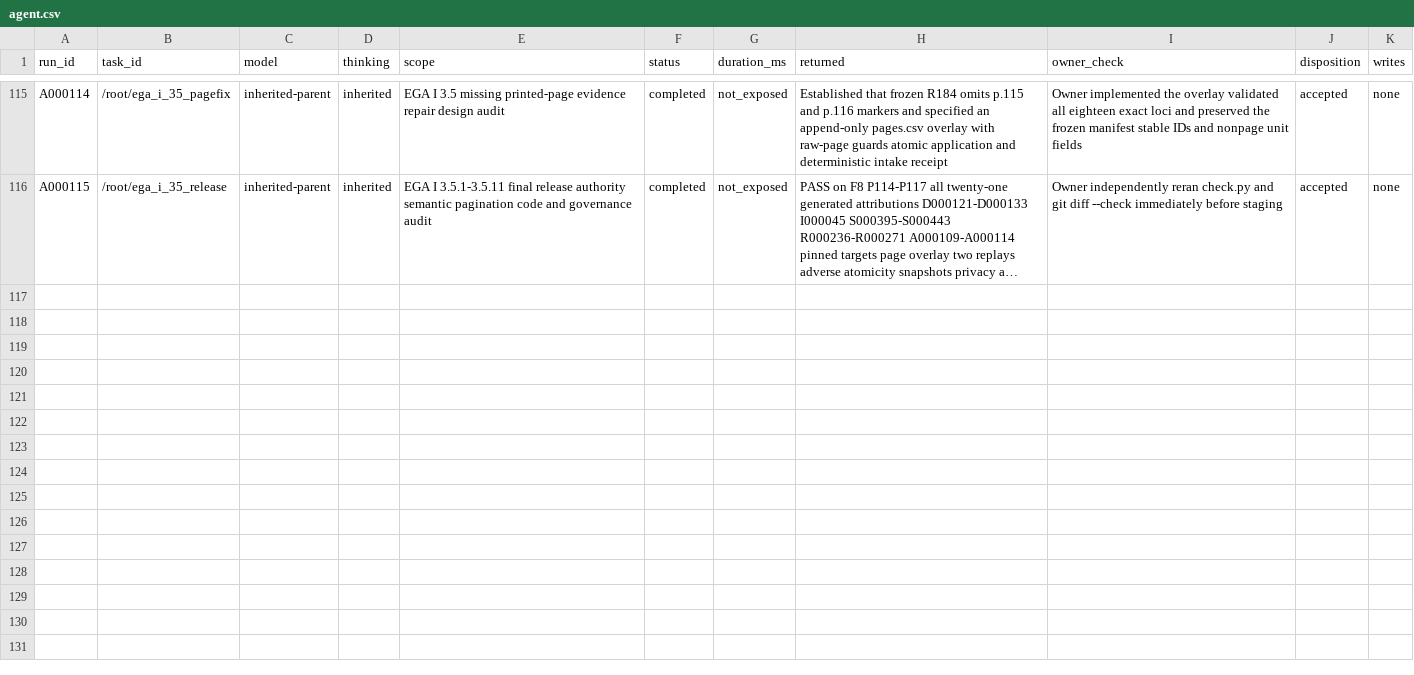
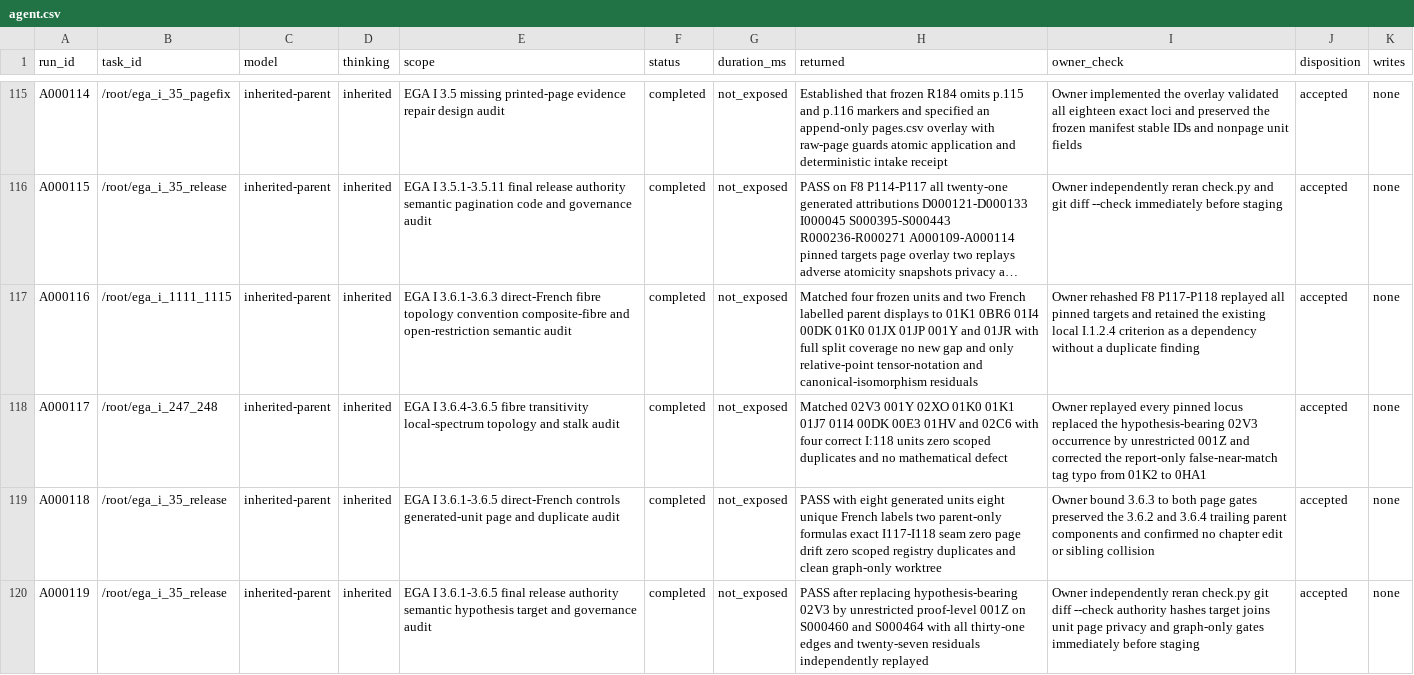
Before and after one commit to KokunoYumeto/stacks-english-ai-edition, a CSV file: ega/agent.csv, drawn as a sheet; only a part is shown, gaps mark what is left out; long unchanged cells end in …; the diff names each change by its address in the sheet, - before the commit and + after, or states it on an @@ line.

```diff
--- a/ega/agent.csv
+++ b/ega/agent.csv
+row 117: A000116 | /root/ega_i_1111_1115 | inherited-parent | inherited | EGA I 3.6.1-3.6.3 direct-French fibre topology convention composite-fibre and open-restriction semantic audit | completed | not_exposed | Matched four frozen units and two French labelled parent displays to 01K1 0BR6 01I4 00DK 01K0 01JX 01JP 001Y and 01JR with full split coverage no new gap and only relative-point tensor-notation and canonical-isomorphism residuals | Owner rehashed F8 P117-P118 replayed all pinned targets and retained the existing local I.1.2.4 criterion as a dependency without a duplicate finding | accepted | none
+row 118: A000117 | /root/ega_i_247_248 | inherited-parent | inherited | EGA I 3.6.4-3.6.5 fibre transitivity local-spectrum topology and stalk audit | completed | not_exposed | Matched 02V3 001Y 02XO 01K0 01K1 01J7 01I4 00DK 00E3 01HV and 02C6 with four correct I:118 units zero scoped duplicates and no mathematical defect | Owner replayed every pinned locus replaced the hypothesis-bearing 02V3 occurrence by unrestricted 001Z and corrected the report-only false-near-match tag typo from 01K2 to 0HA1 | accepted | none
+row 119: A000118 | /root/ega_i_35_release | inherited-parent | inherited | EGA I 3.6.1-3.6.5 direct-French controls generated-unit page and duplicate audit | completed | not_exposed | PASS with eight generated units eight unique French labels two parent-only formulas exact I117-I118 seam zero page drift zero scoped registry duplicates and clean graph-only worktree | Owner bound 3.6.3 to both page gates preserved the 3.6.2 and 3.6.4 trailing parent components and confirmed no chapter edit or sibling collision | accepted | none
+row 120: A000119 | /root/ega_i_35_release | inherited-parent | inherited | EGA I 3.6.1-3.6.5 final release authority semantic hypothesis target and governance audit | completed | not_exposed | PASS after replacing hypothesis-bearing 02V3 by unrestricted proof-level 001Z on S000460 and S000464 with all thirty-one edges and twenty-seven residuals independently replayed | Owner independently reran check.py git diff --check authority hashes target joins unit page privacy and graph-only gates immediately before staging | accepted | none
```
Also changed, not shown: ega/dec.csv, 5 other files.
